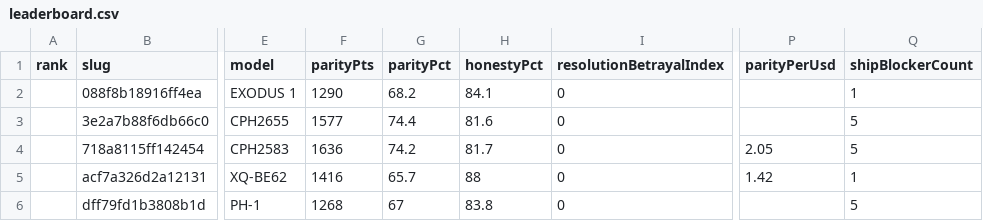
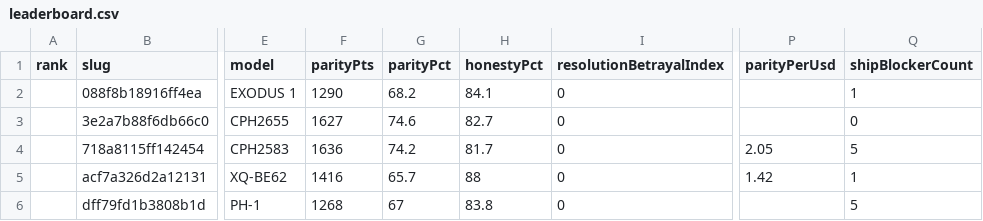
Before and after one commit to edwardlthompson/point-and-shoot, a CSV file: docs/leaderboard/data/leaderboard.csv, drawn as a sheet; only a part is shown, gaps mark what is left out; the diff names each change by its address in the sheet, - before the commit and + after, or states it on an @@ line.

Commit message:
leaderboard: OP13 blockers cleared

```diff
--- a/docs/leaderboard/data/leaderboard.csv
+++ b/docs/leaderboard/data/leaderboard.csv
-F3 (parityPts): 1577
+F3 (parityPts): 1627
-G3 (parityPct): 74.4
+G3 (parityPct): 74.6
-H3 (honestyPct): 81.6
+H3 (honestyPct): 82.7
-Q3 (shipBlockerCount): 5
+Q3 (shipBlockerCount): 0
```
Also changed, not shown: 16 other files.
